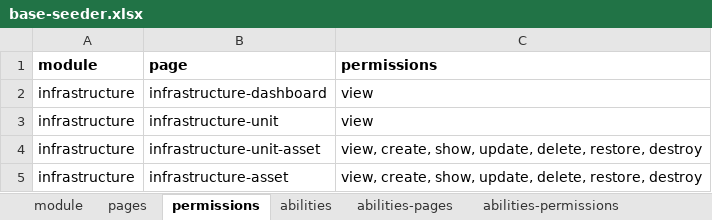
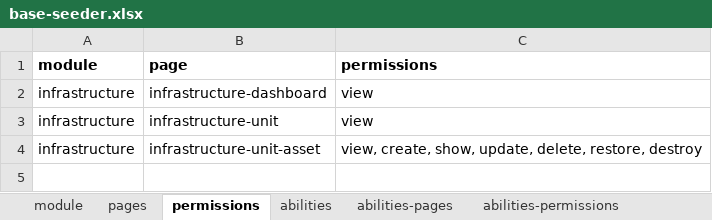
Before and after one commit to ItsJiran/mod-sarpras, an Excel workbook: database/masters/base-seeder.xlsx, sheet permissions, drawn as a sheet; values as stored, in another font and other column widths than the file's, no borders; the diff names each change by its address in the sheet, - before the commit and + after, or states it on an @@ line.

```diff
--- a/database/masters/base-seeder.xlsx (sheet permissions)
+++ b/database/masters/base-seeder.xlsx (sheet permissions)
-row 5: infrastructure | infrastructure-asset | view, create, show, update, delete, restore, destroy
```
Also changed, not shown: sheet pages, sheet abilities-permissions, sheet abilities-pages, 10 other files.
